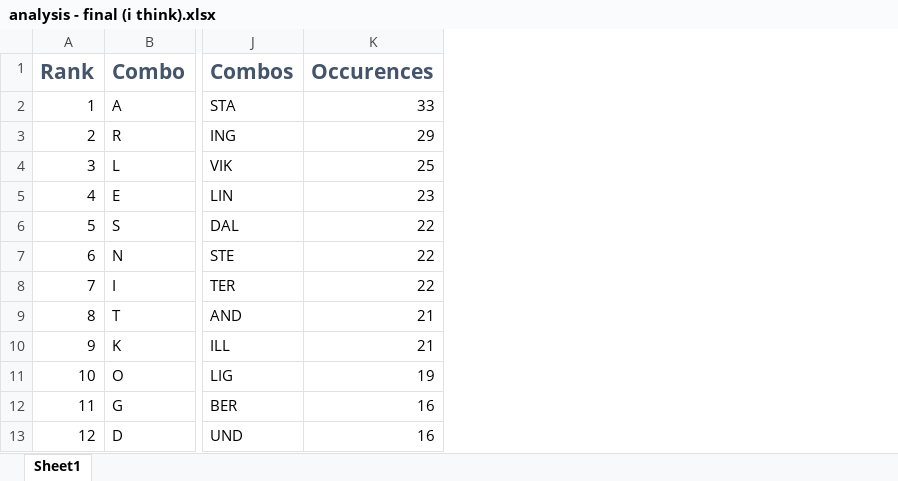
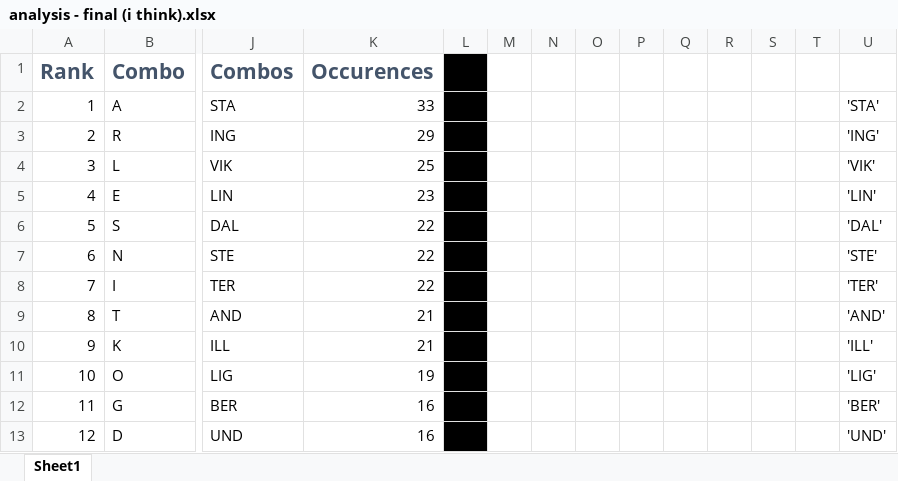
Before and after one commit to poyoarya/Poyo-SSB.github.io, an Excel workbook: analysis - final (i think).xlsx, sheet Sheet1, drawn as a sheet; only a part is shown, gaps mark what is left out; values as stored, in another font and other column widths than the file's, no borders; charts and pictures not drawn; the diff names each change by its address in the sheet, - before the commit and + after, or states it on an @@ line.

```diff
--- a/analysis - final (i think).xlsx (sheet Sheet1)
+++ b/analysis - final (i think).xlsx (sheet Sheet1)
+column L, empty
+column M, empty
+column N, empty
+column O, empty
+column P, empty
+column Q, empty
+column R, empty
+column S, empty
+column T, empty
+column U, rows 2-13: 'STA' | 'ING' | 'VIK' | 'LIN' | 'DAL' | 'STE' | 'TER' | 'AND' | 'ILL' | 'LIG' | 'BER' | 'UND'
```
Also changed, not shown: charts or pictures.
